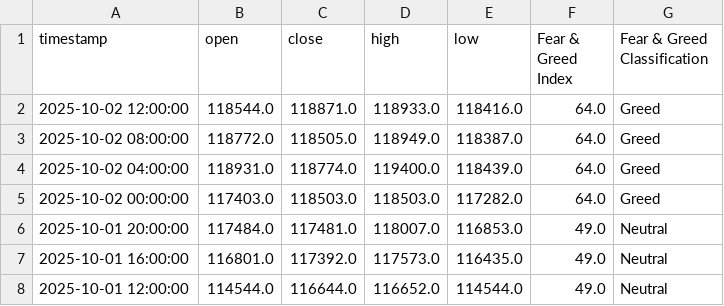
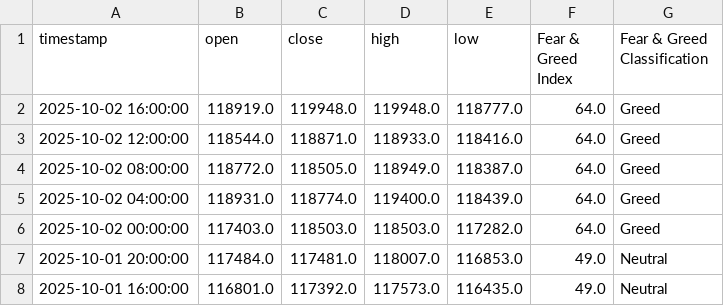
Before and after one commit to MetalGrey/btc-fgi-daily-2020, a CSV file: datasets/btc_with_fgi_4h.csv, drawn as a sheet; only a part is shown; the shorter side is filled out with more unchanged rows; the diff names each change by its address in the sheet, - before the commit and + after, or states it on an @@ line.

```diff
--- a/datasets/btc_with_fgi_4h.csv
+++ b/datasets/btc_with_fgi_4h.csv
+row 2: 2025-10-02 16:00:00 | 118919.0 | 119948.0 | 119948.0 | 118777.0 | 64.0 | Greed
```
